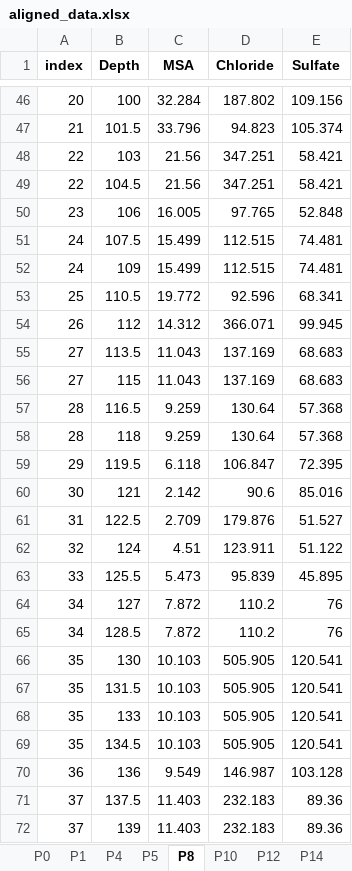
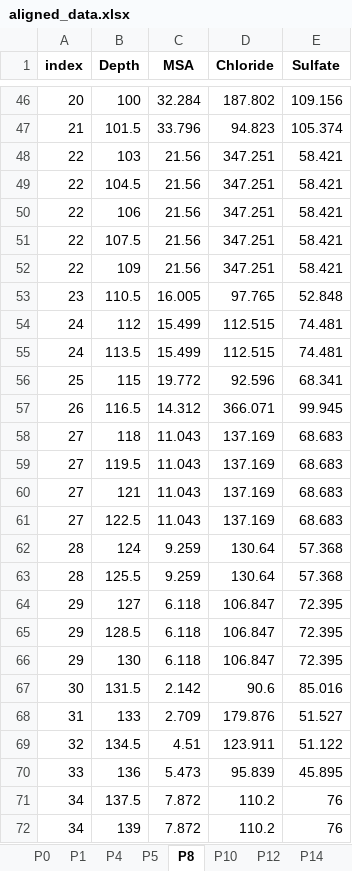
Before and after one commit to Baptiste-Ch/Time_series_alignment, an Excel workbook: web_app/grasp/upload/aligned_data.xlsx, sheet P8, drawn as a sheet; only a part is shown, gaps mark what is left out; values as stored, in another font and other column widths than the file's, no borders; removed rows and columns are numbered as before the commit, all else as after; the diff covers the shown part only; the diff names each change by its address in the sheet, - before the commit and + after, or states it on an @@ line.

```diff
--- a/web_app/grasp/upload/aligned_data.xlsx (sheet P8)
+++ b/web_app/grasp/upload/aligned_data.xlsx (sheet P8)
+row 50: 22 | 106 | 21.56 | 347.251 | 58.421
+row 51: 22 | 107.5 | 21.56 | 347.251 | 58.421
+row 52: 22 | 109 | 21.56 | 347.251 | 58.421
-B53 (Depth): 106
+B53 (Depth): 110.5
-B54 (Depth): 107.5
+B54 (Depth): 112
-B55 (Depth): 109
+B55 (Depth): 113.5
-B56 (Depth): 110.5
+B56 (Depth): 115
-B57 (Depth): 112
+B57 (Depth): 116.5
-B58 (Depth): 113.5
+B58 (Depth): 118
-B59 (Depth): 115
+B59 (Depth): 119.5
+row 60: 27 | 121 | 11.043 | 137.169 | 68.683
+row 61: 27 | 122.5 | 11.043 | 137.169 | 68.683
-B62 (Depth): 116.5
+B62 (Depth): 124
-B63 (Depth): 118
+B63 (Depth): 125.5
-B64 (Depth): 119.5
+B64 (Depth): 127
+row 65: 29 | 128.5 | 6.118 | 106.847 | 72.395
+row 66: 29 | 130 | 6.118 | 106.847 | 72.395
-B67 (Depth): 121
+B67 (Depth): 131.5
-B68 (Depth): 122.5
+B68 (Depth): 133
-B69 (Depth): 124
+B69 (Depth): 134.5
-B70 (Depth): 125.5
+B70 (Depth): 136
-B71 (Depth): 127
+B71 (Depth): 137.5
-B72 (Depth): 128.5
+B72 (Depth): 139
-row 66: 35 | 130 | 10.103 | 505.905 | 120.541
-row 67: 35 | 131.5 | 10.103 | 505.905 | 120.541
-row 68: 35 | 133 | 10.103 | 505.905 | 120.541
-row 69: 35 | 134.5 | 10.103 | 505.905 | 120.541
-row 70: 36 | 136 | 9.549 | 146.987 | 103.128
-row 71: 37 | 137.5 | 11.403 | 232.183 | 89.36
-row 72: 37 | 139 | 11.403 | 232.183 | 89.36
```
Also changed, not shown: 6 added rows, 6 removed rows and 147 edited cells elsewhere in this sheet, sheet P12, sheet P14, sheet P5, sheet P10, sheet P1, sheet P4, 8 other files.
